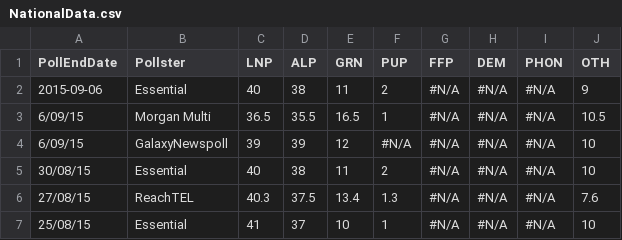
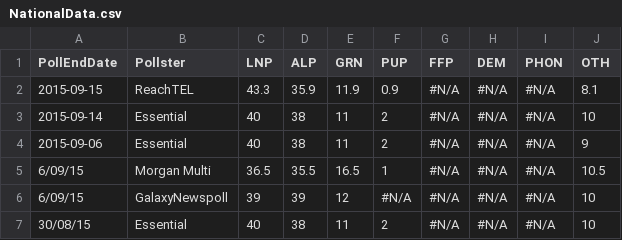
Before and after one commit to PhantomTrend/ptcode, a CSV file: PollingData/NationalData.csv, drawn as a sheet; only a part is shown; the shorter side is filled out with more unchanged rows.

```diff
--- a/PollingData/NationalData.csv
+++ b/PollingData/NationalData.csv
@@ -1,2 +1,4 @@
 PollEndDate,Pollster,LNP,ALP,GRN,PUP,FFP,DEM,PHON,OTH
+2015-09-15,ReachTEL,43.3,35.9,11.9,0.9,#N/A,#N/A,#N/A,8.1
+2015-09-14,Essential,40,38,11,2,#N/A,#N/A,#N/A,10
 2015-09-06,Essential,40,38,11,2,#N/A,#N/A,#N/A,9
```
Also changed, not shown: PollingData/National2ppData.csv, PollingData/PollingURLs.csv.
